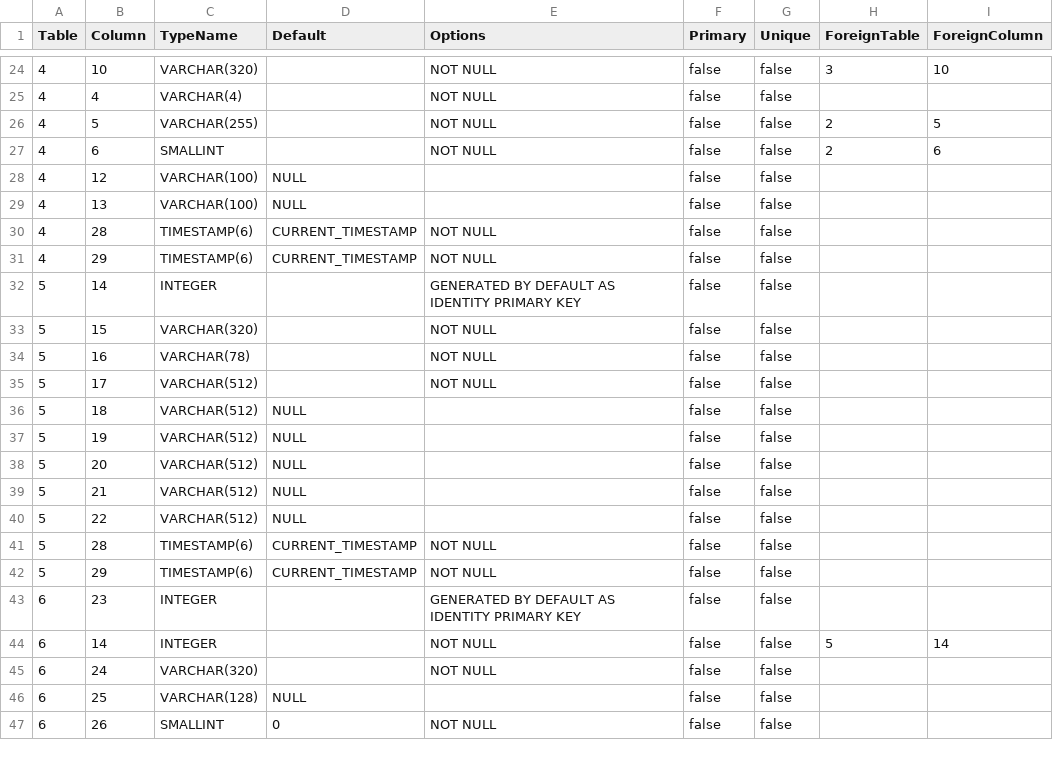
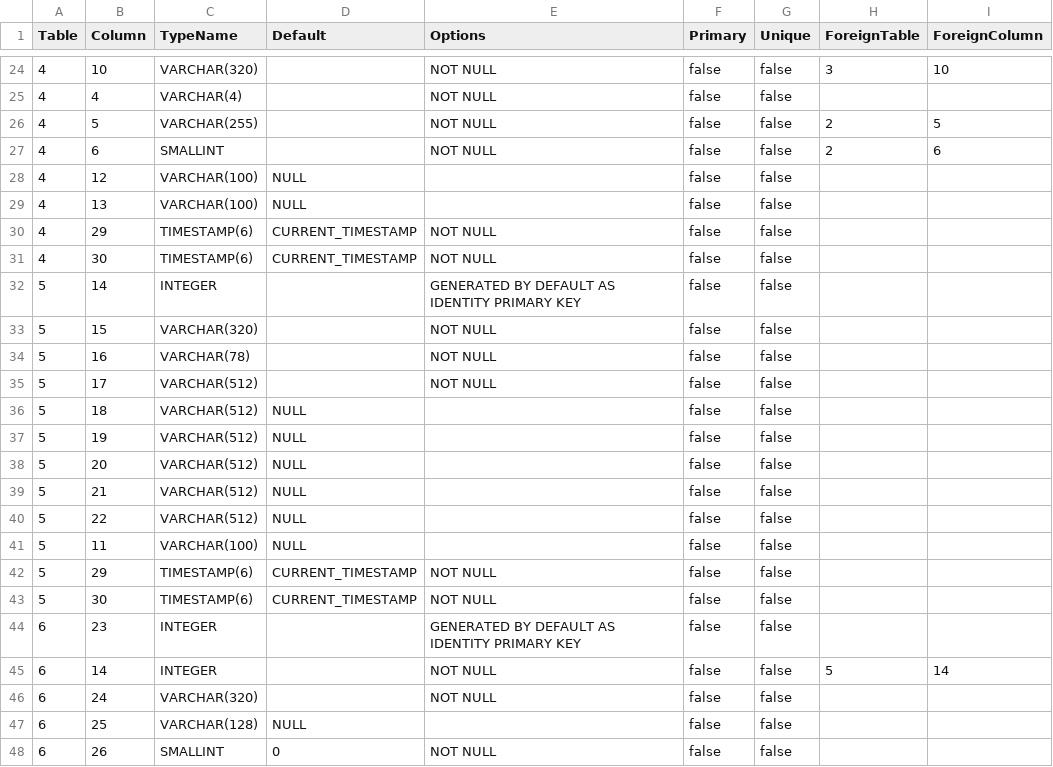
Before and after one commit to prrvchr/eMailerOOo, a CSV file: smtpMailerOOo/hsqldb/TableColumn.csv, drawn as a sheet; only a part is shown, gaps mark what is left out; the diff covers the shown part only.

```diff
--- a/smtpMailerOOo/hsqldb/TableColumn.csv
+++ b/smtpMailerOOo/hsqldb/TableColumn.csv
@@ -29,4 +29,4 @@ Table|Column|TypeName|Default|Options|Primary|Unique|ForeignTable|ForeignColumn
 4|13|VARCHAR(100)|NULL||false|false||
-4|28|TIMESTAMP(6)|CURRENT_TIMESTAMP|NOT NULL|false|false||
 4|29|TIMESTAMP(6)|CURRENT_TIMESTAMP|NOT NULL|false|false||
+4|30|TIMESTAMP(6)|CURRENT_TIMESTAMP|NOT NULL|false|false||
 5|14|INTEGER||GENERATED BY DEFAULT AS IDENTITY PRIMARY KEY|false|false||
@@ -40,4 +40,5 @@ Table|Column|TypeName|Default|Options|Primary|Unique|ForeignTable|ForeignColumn
 5|22|VARCHAR(512)|NULL||false|false||
-5|28|TIMESTAMP(6)|CURRENT_TIMESTAMP|NOT NULL|false|false||
+5|11|VARCHAR(100)|NULL||false|false||
 5|29|TIMESTAMP(6)|CURRENT_TIMESTAMP|NOT NULL|false|false||
+5|30|TIMESTAMP(6)|CURRENT_TIMESTAMP|NOT NULL|false|false||
 6|23|INTEGER||GENERATED BY DEFAULT AS IDENTITY PRIMARY KEY|false|false||
```
Also changed, not shown: 6 added rows, 5 removed rows and 5 edited cells elsewhere in this file, 5 other files.
